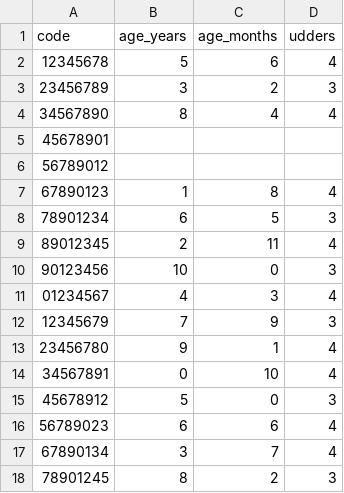
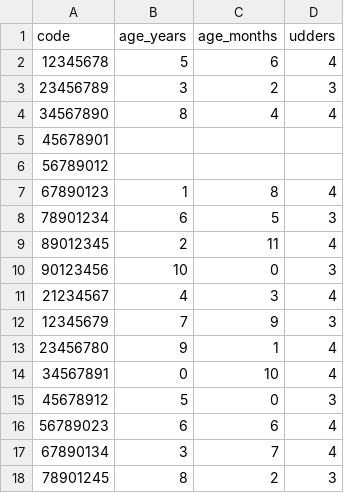
Before and after one commit to daisuki0i/MVCcowstrike, a CSV file: data/cows.csv, drawn as a sheet.

Commit message:
Edit data in the cows.csv file

```diff
--- a/data/cows.csv
+++ b/data/cows.csv
@@ -10,3 +10,3 @@ code,age_years,age_months,udders
 90123456,10,0,3
-01234567,4,3,4
+21234567,4,3,4
 12345679,7,9,3
```
